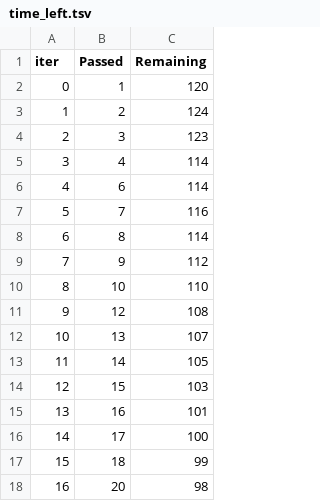
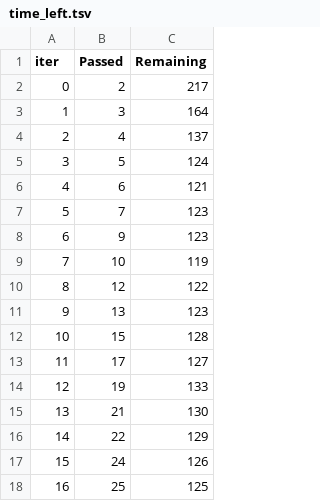
Before and after one commit to Sonam-Chaudhari/Complete_ML_Project, a TSV file: catboost_info/time_left.tsv, drawn as a sheet; only a part is shown; the diff covers the shown part only.

```diff
--- a/catboost_info/time_left.tsv
+++ b/catboost_info/time_left.tsv
@@ -1,18 +1,18 @@
 iter	Passed	Remaining
-0	1	120
-1	2	124
-2	3	123
-3	4	114
-4	6	114
-5	7	116
-6	8	114
-7	9	112
-8	10	110
-9	12	108
-10	13	107
-11	14	105
-12	15	103
-13	16	101
-14	17	100
-15	18	99
-16	20	98
+0	2	217
+1	3	164
+2	4	137
+3	5	124
+4	6	121
+5	7	123
+6	9	123
+7	10	119
+8	12	122
+9	13	123
+10	15	128
+11	17	127
+12	19	133
+13	21	130
+14	22	129
+15	24	126
+16	25	125
```
Also changed, not shown: 163 edited cells elsewhere in this file, 8 other files.
